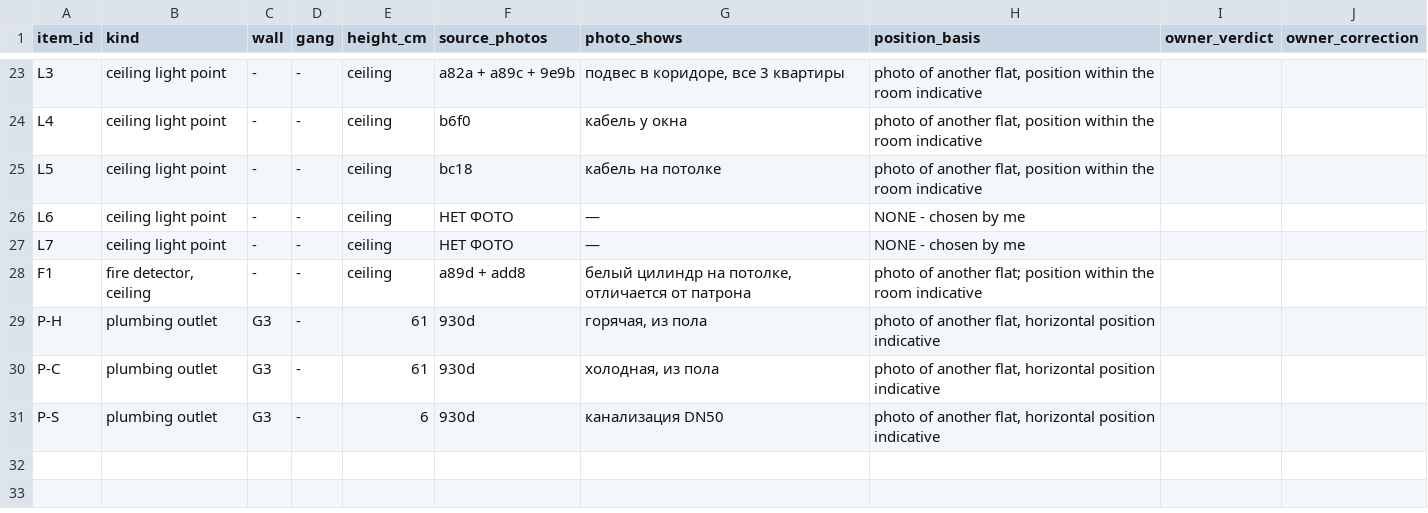
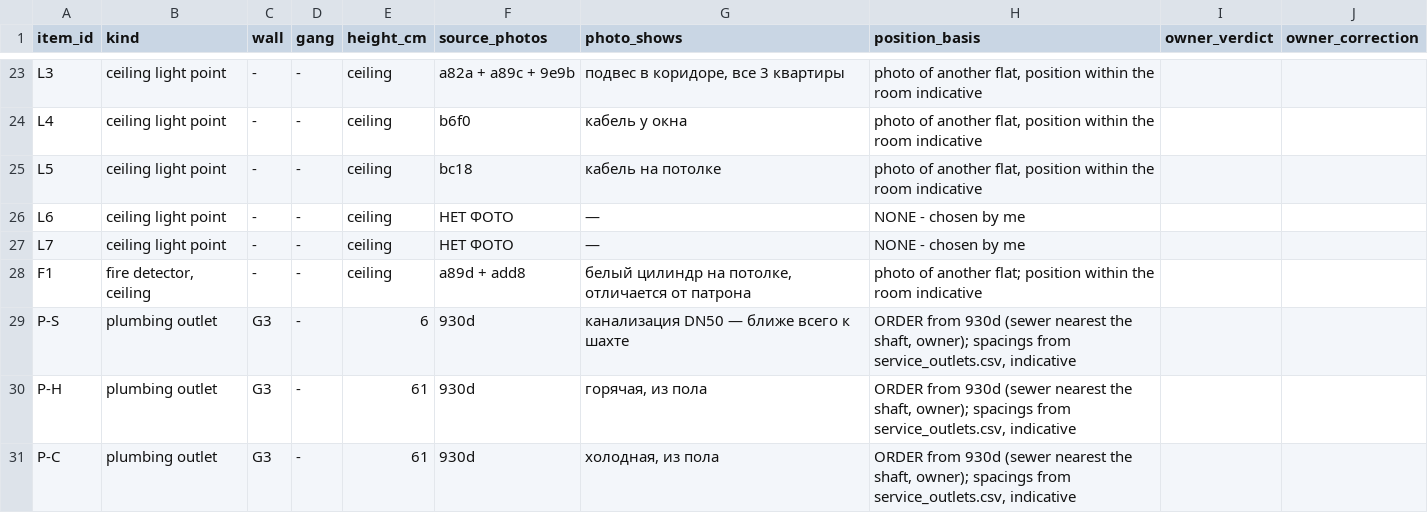
Before and after one commit to AliakseiBabko/price-scrapper, a CSV file: data/canonical/electrical_placement_review.csv, drawn as a sheet; only a part is shown, gaps mark what is left out.

```diff
--- a/data/canonical/electrical_placement_review.csv
+++ b/data/canonical/electrical_placement_review.csv
@@ -28,4 +28,4 @@ L7,ceiling light point,-,-,ceiling,НЕТ ФОТО,—,NONE - chosen by me,,
 F1,"fire detector, ceiling",-,-,ceiling,a89d + add8,"белый цилиндр на потолке, отличается от патрона",photo of another flat; position within the room indicative,,
-P-H,plumbing outlet,G3,-,61,930d,"горячая, из пола","photo of another flat, horizontal position indicative",,
-P-C,plumbing outlet,G3,-,61,930d,"холодная, из пола","photo of another flat, horizontal position indicative",,
-P-S,plumbing outlet,G3,-,6,930d,канализация DN50,"photo of another flat, horizontal position indicative",,
+P-S,plumbing outlet,G3,-,6,930d,канализация DN50 — ближе всего к шахте,"ORDER from 930d (sewer nearest the shaft, owner); spacings from service_outlets.csv, indicative",,
+P-H,plumbing outlet,G3,-,61,930d,"горячая, из пола","ORDER from 930d (sewer nearest the shaft, owner); spacings from service_outlets.csv, indicative",,
+P-C,plumbing outlet,G3,-,61,930d,"холодная, из пола","ORDER from 930d (sewer nearest the shaft, owner); spacings from service_outlets.csv, indicative",,
```
Also changed, not shown: 12 other files.
